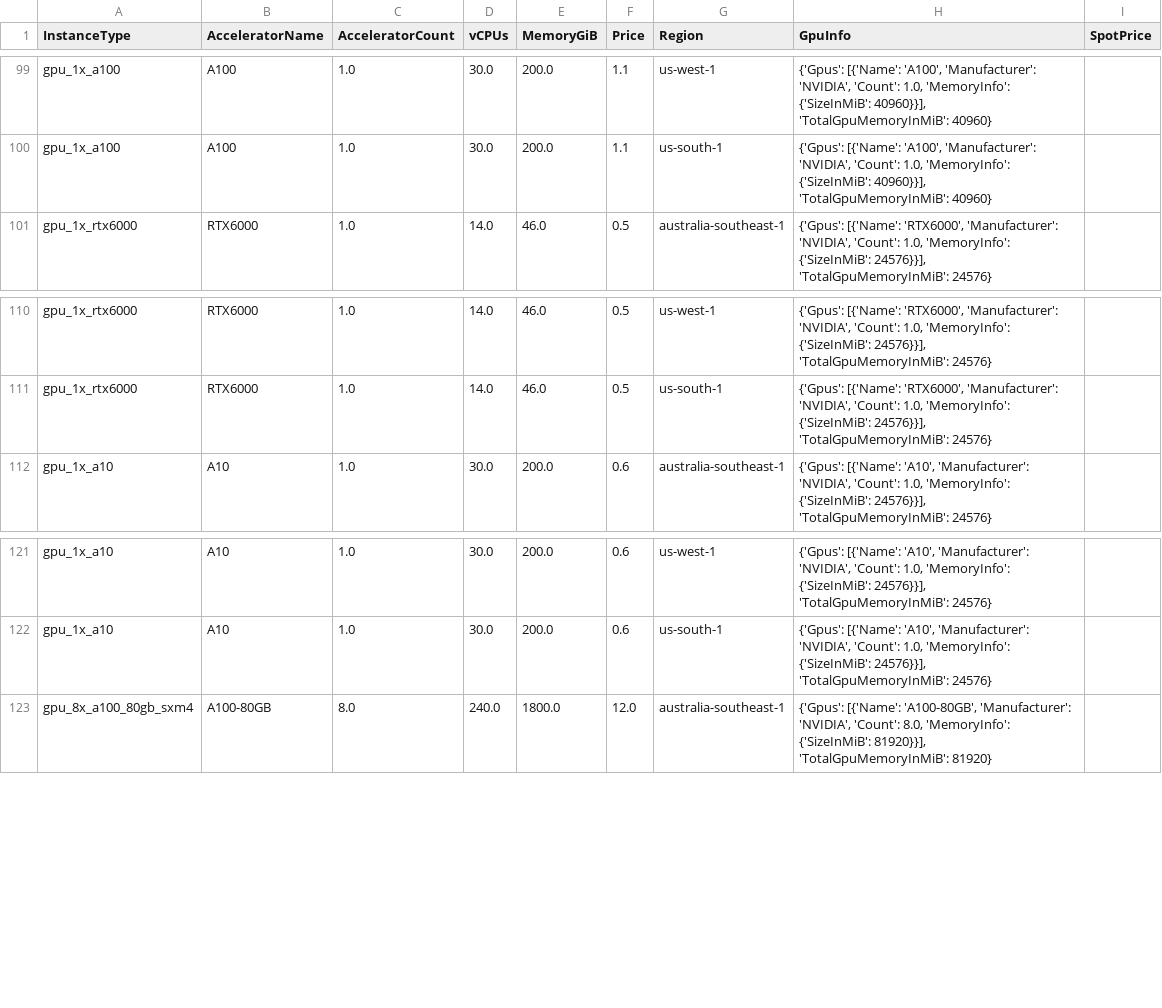
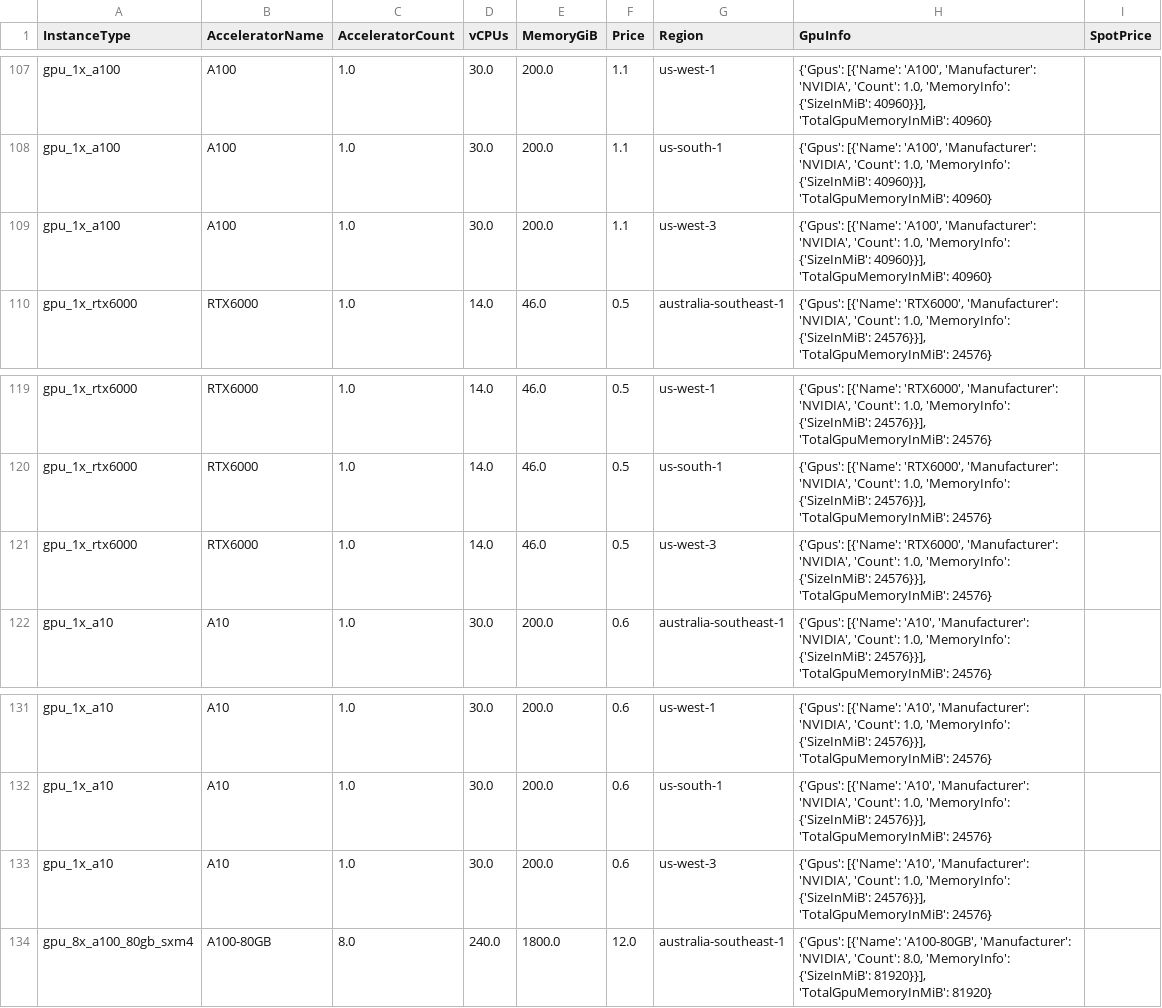
Before and after one commit to skypilot-org/skypilot-catalog, a CSV file: catalogs/v5/lambda/vms.csv, drawn as a sheet; only a part is shown, gaps mark what is left out; the diff covers the shown part only.

Commit message:
Update lambda catalog with h100 and us-west-3

```diff
--- a/catalogs/v5/lambda/vms.csv
+++ b/catalogs/v5/lambda/vms.csv
@@ -100,2 +108,3 @@ gpu_1x_a100,A100,1.0,30.0,200.0,1.1,us-west-1,"{'Gpus': [{'Name': 'A100', 'Manuf
 gpu_1x_a100,A100,1.0,30.0,200.0,1.1,us-south-1,"{'Gpus': [{'Name': 'A100', 'Manufacturer': 'NVIDIA', 'Count': 1.0, 'MemoryInfo': {'SizeInMiB': 40960}}], 'TotalGpuMemoryInMiB': 40960}",
+gpu_1x_a100,A100,1.0,30.0,200.0,1.1,us-west-3,"{'Gpus': [{'Name': 'A100', 'Manufacturer': 'NVIDIA', 'Count': 1.0, 'MemoryInfo': {'SizeInMiB': 40960}}], 'TotalGpuMemoryInMiB': 40960}",
 gpu_1x_rtx6000,RTX6000,1.0,14.0,46.0,0.5,australia-southeast-1,"{'Gpus': [{'Name': 'RTX6000', 'Manufacturer': 'NVIDIA', 'Count': 1.0, 'MemoryInfo': {'SizeInMiB': 24576}}], 'TotalGpuMemoryInMiB': 24576}",
@@ -111,2 +120,3 @@ gpu_1x_rtx6000,RTX6000,1.0,14.0,46.0,0.5,us-west-1,"{'Gpus': [{'Name': 'RTX6000'
 gpu_1x_rtx6000,RTX6000,1.0,14.0,46.0,0.5,us-south-1,"{'Gpus': [{'Name': 'RTX6000', 'Manufacturer': 'NVIDIA', 'Count': 1.0, 'MemoryInfo': {'SizeInMiB': 24576}}], 'TotalGpuMemoryInMiB': 24576}",
+gpu_1x_rtx6000,RTX6000,1.0,14.0,46.0,0.5,us-west-3,"{'Gpus': [{'Name': 'RTX6000', 'Manufacturer': 'NVIDIA', 'Count': 1.0, 'MemoryInfo': {'SizeInMiB': 24576}}], 'TotalGpuMemoryInMiB': 24576}",
 gpu_1x_a10,A10,1.0,30.0,200.0,0.6,australia-southeast-1,"{'Gpus': [{'Name': 'A10', 'Manufacturer': 'NVIDIA', 'Count': 1.0, 'MemoryInfo': {'SizeInMiB': 24576}}], 'TotalGpuMemoryInMiB': 24576}",
@@ -122,2 +132,3 @@ gpu_1x_a10,A10,1.0,30.0,200.0,0.6,us-west-1,"{'Gpus': [{'Name': 'A10', 'Manufact
 gpu_1x_a10,A10,1.0,30.0,200.0,0.6,us-south-1,"{'Gpus': [{'Name': 'A10', 'Manufacturer': 'NVIDIA', 'Count': 1.0, 'MemoryInfo': {'SizeInMiB': 24576}}], 'TotalGpuMemoryInMiB': 24576}",
+gpu_1x_a10,A10,1.0,30.0,200.0,0.6,us-west-3,"{'Gpus': [{'Name': 'A10', 'Manufacturer': 'NVIDIA', 'Count': 1.0, 'MemoryInfo': {'SizeInMiB': 24576}}], 'TotalGpuMemoryInMiB': 24576}",
 gpu_8x_a100_80gb_sxm4,A100-80GB,8.0,240.0,1800.0,12.0,australia-southeast-1,"{'Gpus': [{'Name': 'A100-80GB', 'Manufacturer': 'NVIDIA', 'Count': 8.0, 'MemoryInfo': {'SizeInMiB': 81920}}], 'TotalGpuMemoryInMiB': 81920}",
```
Also changed, not shown: 21 added rows elsewhere in this file.
